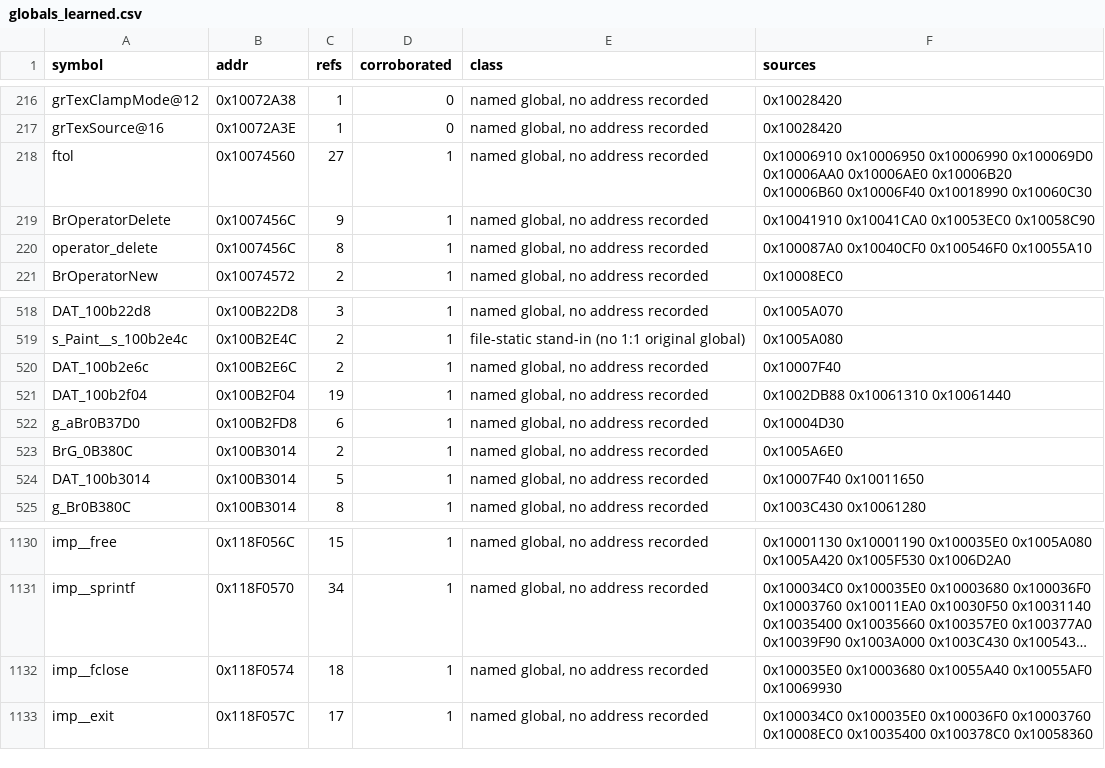
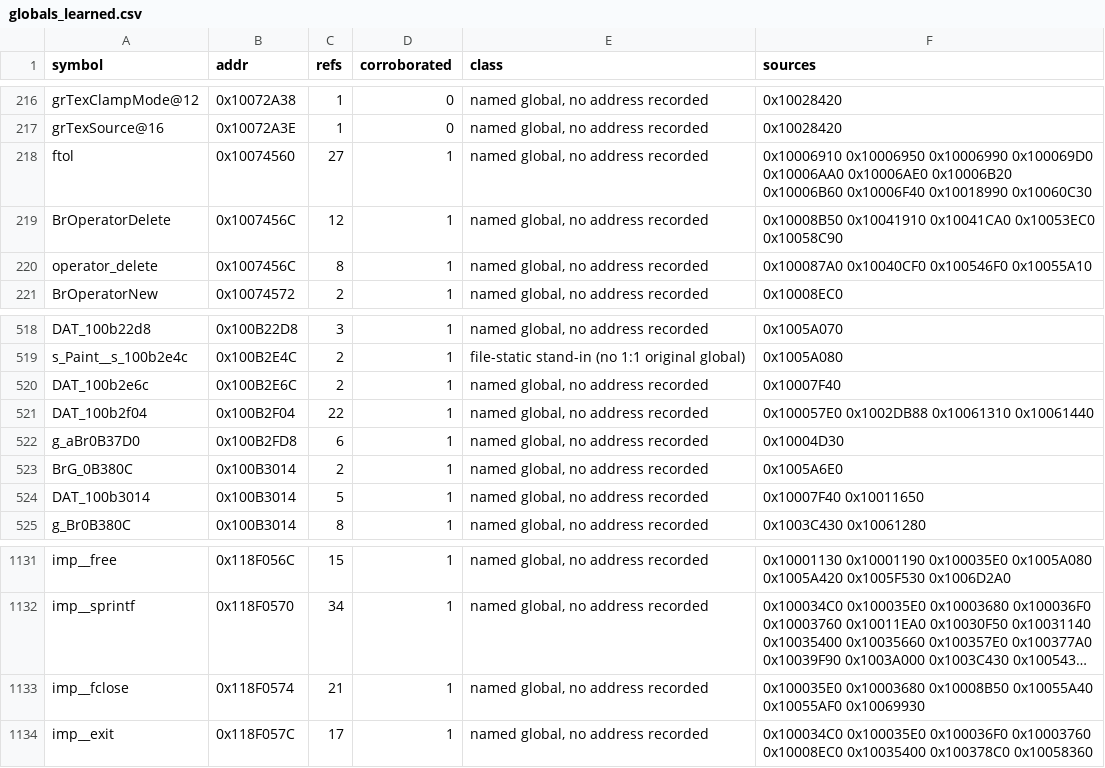
Before and after one commit to jeff-strutb/brally, a CSV file: config/globals_learned.csv, drawn as a sheet; only a part is shown, gaps mark what is left out; long unchanged cells end in …; addresses are those after the commit; the diff covers the shown part only; the diff names each change by its address in the sheet, - before the commit and + after, or states it on an @@ line.

```diff
--- a/config/globals_learned.csv
+++ b/config/globals_learned.csv
-C219 (refs): 9
+C219 (refs): 12
-F219 (sources): 0x10041910 0x10041CA0…
+F219 (sources): 0x10008B50 0x10041910 0x10041CA0…
-C521 (refs): 19
+C521 (refs): 22
-F521 (sources): 0x1002DB88 0x10061310 0x10061440
+F521 (sources): 0x100057E0 0x1002DB88 0x10061310 0x10061440
-C1133 (refs): 18
+C1133 (refs): 21
-F1133 (sources): 0x100035E0 0x10003680 0x10055A40 0x10055AF0…
+F1133 (sources): 0x100035E0 0x10003680 0x10008B50 0x10055A40 0x10055AF0…
```
Also changed, not shown: 2 added rows, 1 removed row and 15 edited cells elsewhere in this file, 1 other file.
